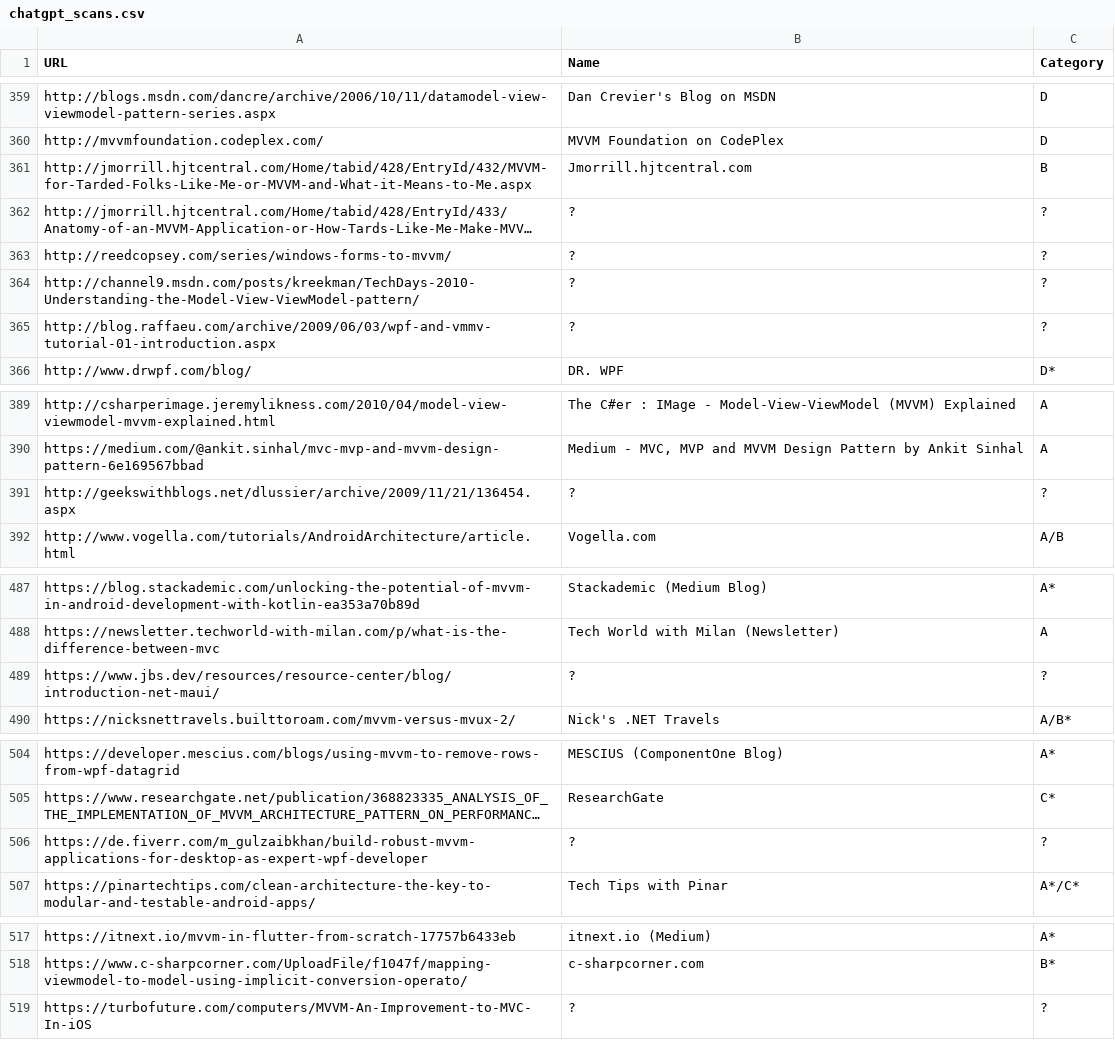
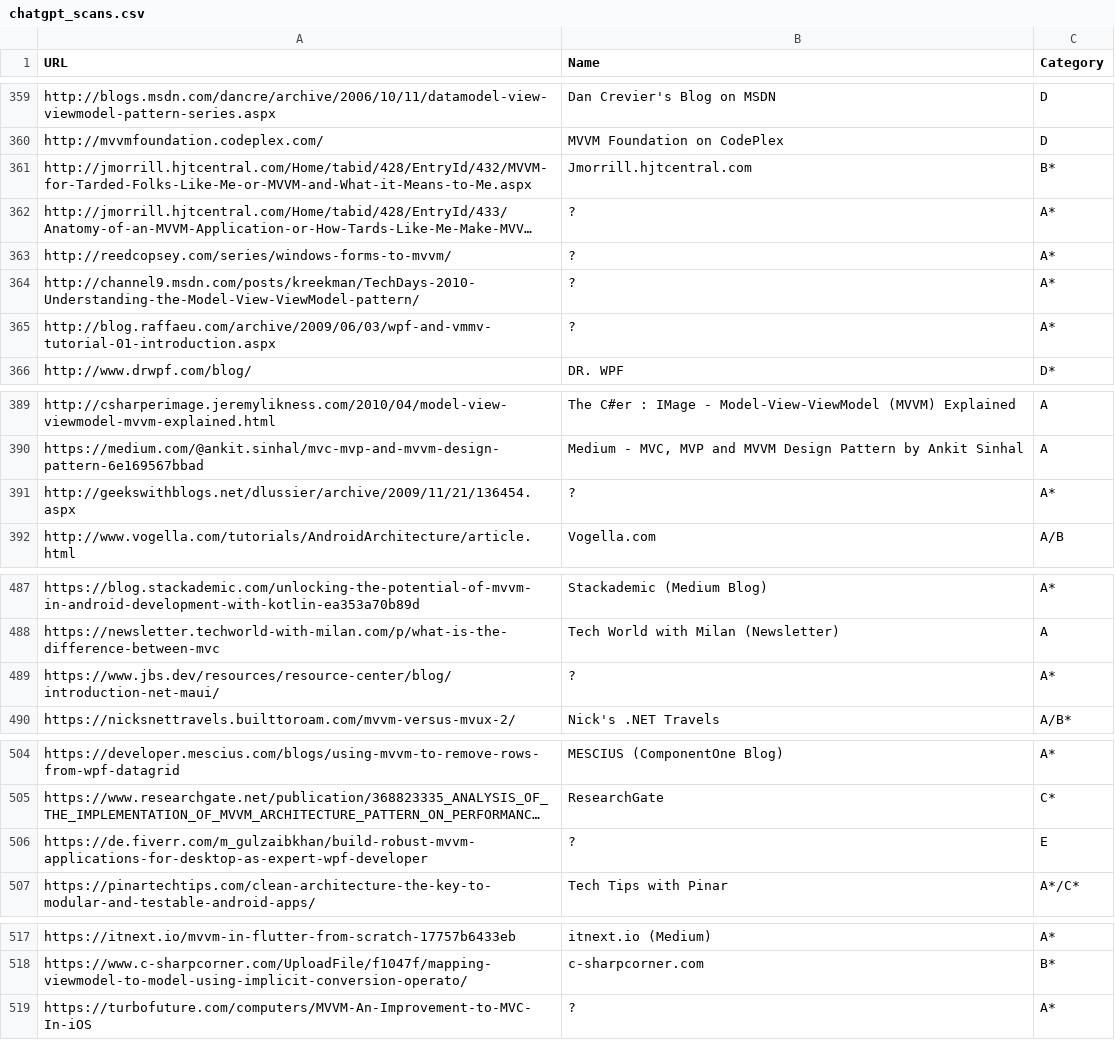
Before and after one commit to vimotest/viewmodel-classification, a CSV file: output/chatgpt/chatgpt_scans.csv, drawn as a sheet; only a part is shown, gaps mark what is left out; long unchanged cells end in …; the diff names each change by its address in the sheet, - before the commit and + after, or states it on an @@ line.

```diff
--- a/output/chatgpt/chatgpt_scans.csv
+++ b/output/chatgpt/chatgpt_scans.csv
-C361 (Category): B
+C361 (Category): B*
-C362:C365 (Category): ?
+C362:C365 (Category): A*
-C391 (Category): ?
+C391 (Category): A*
-C489 (Category): ?
+C489 (Category): A*
-C506 (Category): ?
+C506 (Category): E
-C519 (Category): ?
+C519 (Category): A*
```
Also changed, not shown: 3 other files.
